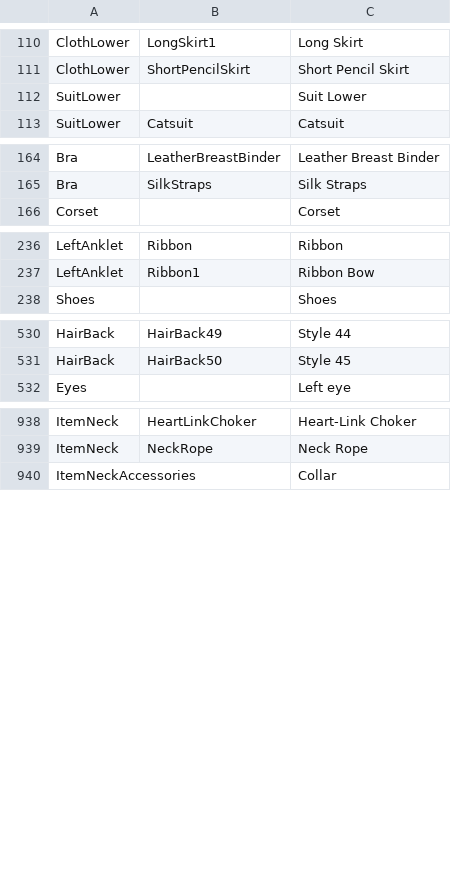
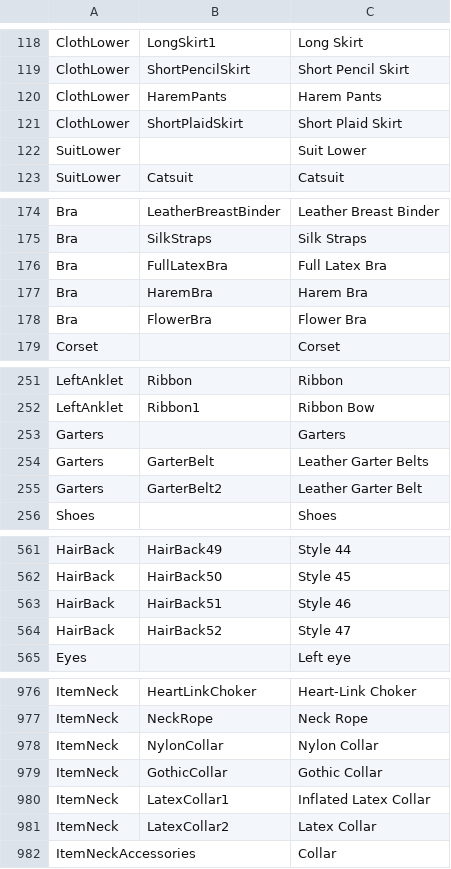
Before and after one commit to Dutchie322/bclub-tools, a CSV file: src/assets/Female3DCG.csv, drawn as a sheet; only a part is shown, gaps mark what is left out; the diff covers the shown part only; the diff names each change by its address in the sheet, - before the commit and + after, or states it on an @@ line.

```diff
--- a/src/assets/Female3DCG.csv
+++ b/src/assets/Female3DCG.csv
+row 120: ClothLower | HaremPants | Harem Pants
+row 121: ClothLower | ShortPlaidSkirt | Short Plaid Skirt
+row 176: Bra | FullLatexBra | Full Latex Bra
+row 177: Bra | HaremBra | Harem Bra
+row 178: Bra | FlowerBra | Flower Bra
+row 253: Garters |  | Garters
+row 254: Garters | GarterBelt | Leather Garter Belts
+row 255: Garters | GarterBelt2 | Leather Garter Belt
+row 563: HairBack | HairBack51 | Style 46
+row 564: HairBack | HairBack52 | Style 47
+row 978: ItemNeck | NylonCollar | Nylon Collar
+row 979: ItemNeck | GothicCollar | Gothic Collar
+row 980: ItemNeck | LatexCollar1 | Inflated Latex Collar
+row 981: ItemNeck | LatexCollar2 | Latex Collar
```
Also changed, not shown: 40 added rows, 8 removed rows and 2 edited cells elsewhere in this file, src/assets/ActivityDictionary.csv, 2 other files.
